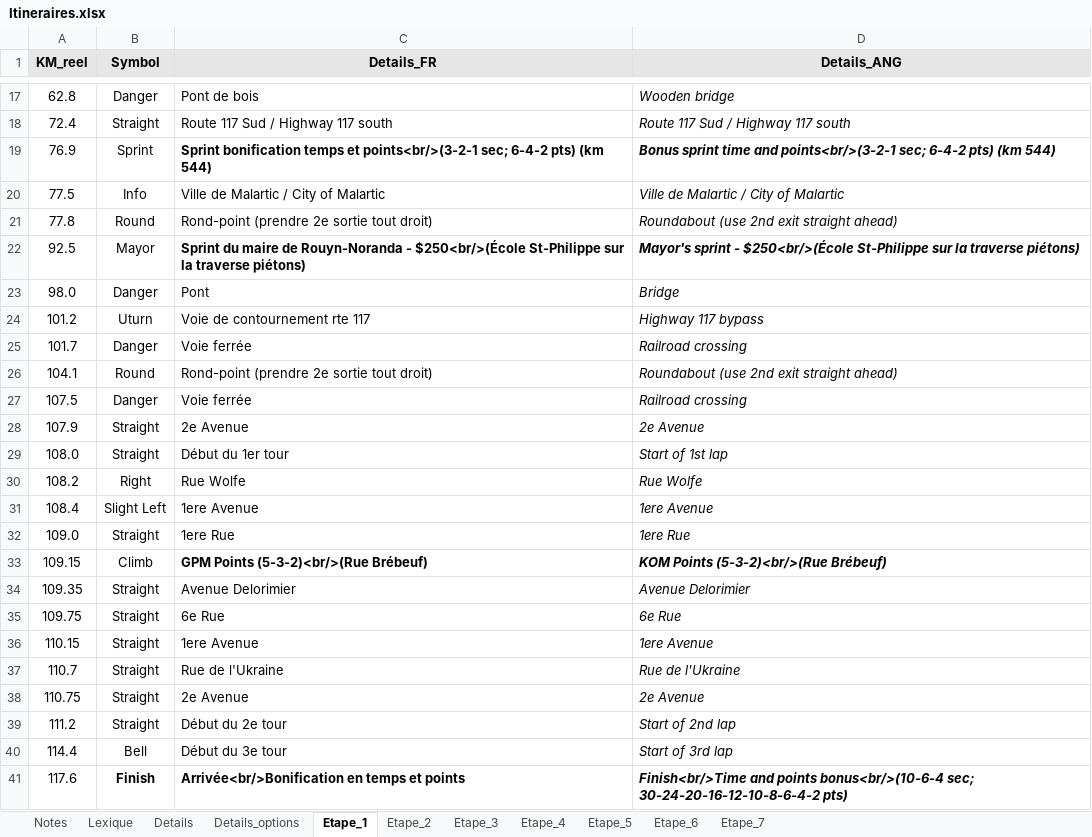
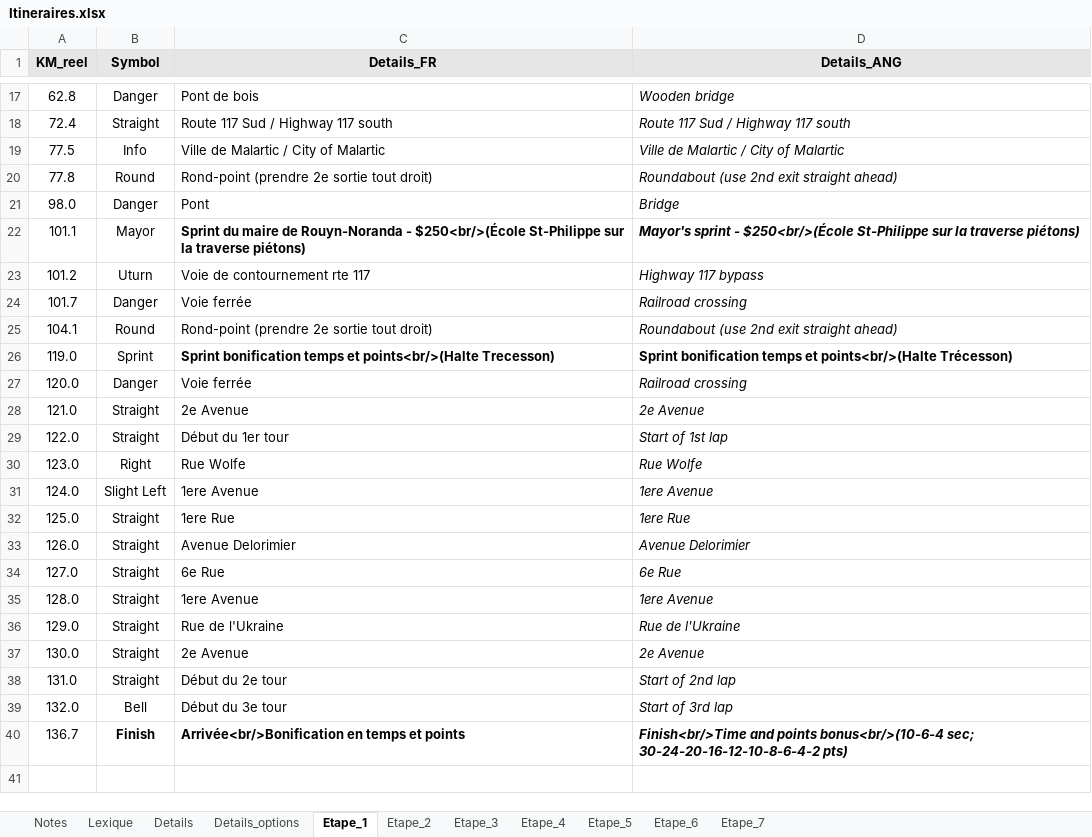
Before and after one commit to TourAbitibi/guide2023, an Excel workbook: excel/Itineraires.xlsx, sheet Etape_1, drawn as a sheet; only a part is shown, gaps mark what is left out; values as stored, in another font and other column widths than the file's, no borders; removed rows and columns are numbered as before the commit, all else as after; the diff covers the shown part only; the diff names each change by its address in the sheet, - before the commit and + after, or states it on an @@ line.

Commit message:
Ajstement etape1 pour avoir info 2022

```diff
--- a/excel/Itineraires.xlsx (sheet Etape_1)
+++ b/excel/Itineraires.xlsx (sheet Etape_1)
-row 19: 76.9 | Sprint | Sprint bonification temps et points<br/>(3-2-1 sec; 6-4-2 pts) (km 544) | Bonus sprint time and points<br/>(3-2-1 sec; 6-4-2 pts) (km 544)
-row 22: 92.5 | Mayor | Sprint du maire de Rouyn-Noranda - $250<br/>(École St-Philippe sur la traverse piétons) | Mayor's sprint - $250<br/>(École St-Philippe sur la traverse piétons)
+row 22: 101.1 | Mayor | Sprint du maire de Rouyn-Noranda - $250<br/>(École St-Philippe sur la traverse piétons) | Mayor's sprint - $250<br/>(École St-Philippe sur la traverse piétons)
+row 26: 119.0 | Sprint | Sprint bonification temps et points<br/>(Halte Trecesson) | Sprint bonification temps et points<br/>(Halte Trécesson)
-A27 (KM_reel): 107.5
+A27 (KM_reel): 120.0
-A28 (KM_reel): 107.9
+A28 (KM_reel): 121.0
-A29 (KM_reel): 108.0
+A29 (KM_reel): 122.0
-A30 (KM_reel): 108.2
+A30 (KM_reel): 123.0
-A31 (KM_reel): 108.4
+A31 (KM_reel): 124.0
-A32 (KM_reel): 109.0
+A32 (KM_reel): 125.0
-row 33: 109.15 | Climb | GPM Points (5-3-2)<br/>(Rue Brébeuf) | KOM Points (5-3-2)<br/>(Rue Brébeuf)
-A33 (KM_reel): 109.35
+A33 (KM_reel): 126.0
-A34 (KM_reel): 109.75
+A34 (KM_reel): 127.0
-A35 (KM_reel): 110.15
+A35 (KM_reel): 128.0
-A36 (KM_reel): 110.7
+A36 (KM_reel): 129.0
-A37 (KM_reel): 110.75
+A37 (KM_reel): 130.0
-A38 (KM_reel): 111.2
+A38 (KM_reel): 131.0
-A39 (KM_reel): 114.4
+A39 (KM_reel): 132.0
-A40 (KM_reel): 117.6
+A40 (KM_reel): 136.7
```
Also changed, not shown: 3 added rows, 3 removed rows and 2 edited cells elsewhere in this sheet.
